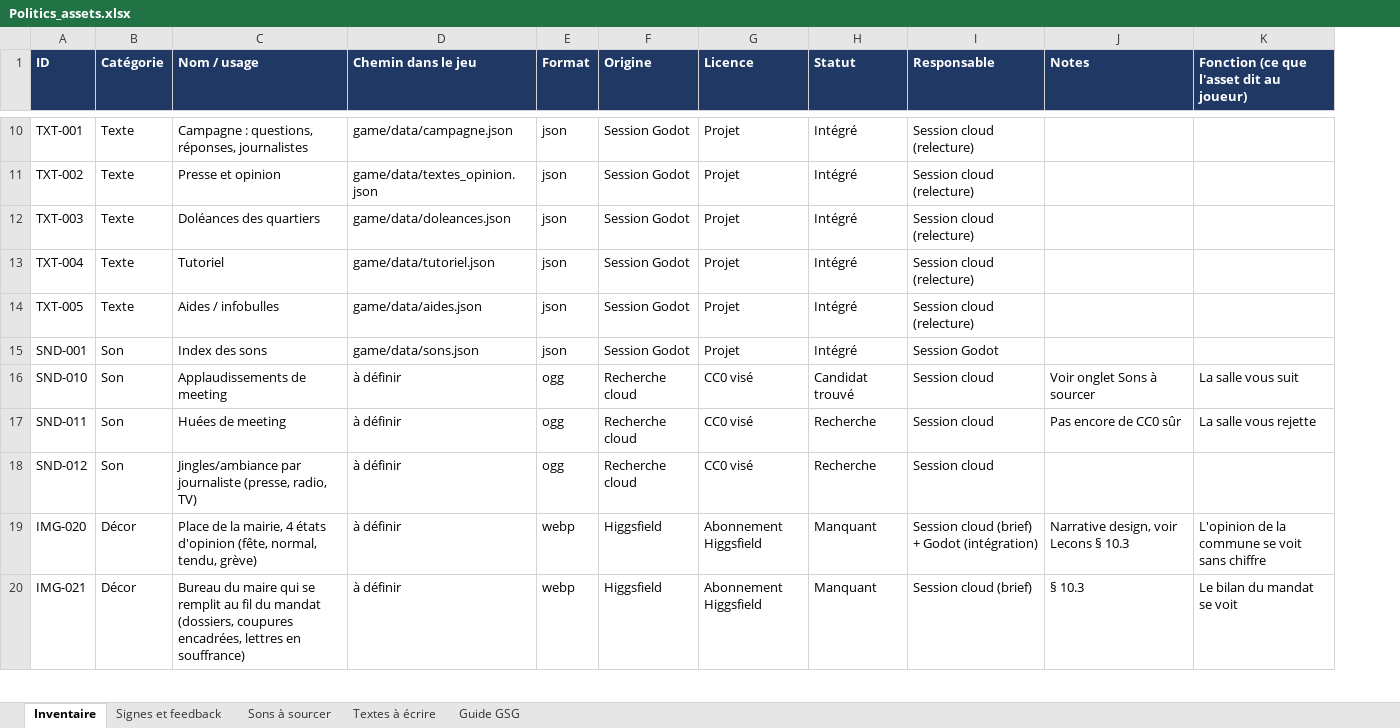
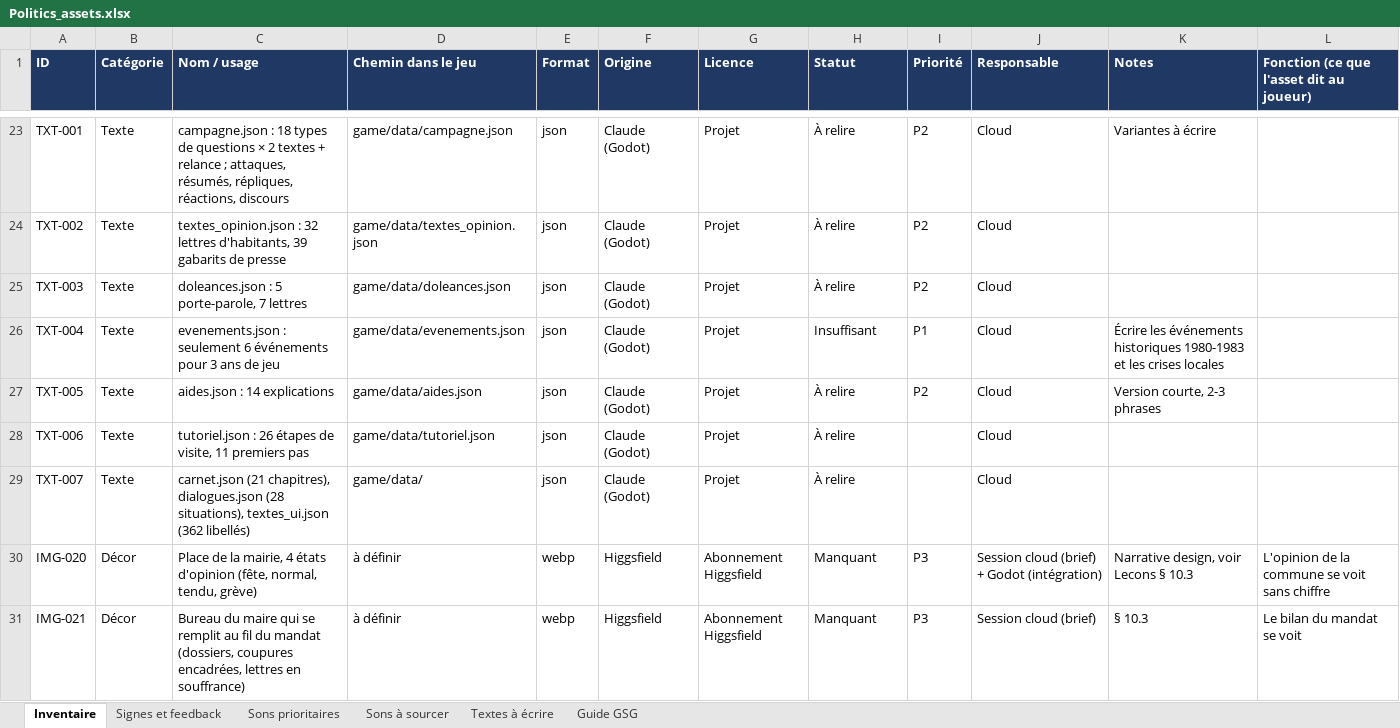
Before and after one commit to yannickjoseph1-ship-it/Yannicktask, an Excel workbook: politics-assets/Politics_assets.xlsx, sheet Inventaire, drawn as a sheet; only a part is shown, gaps mark what is left out; values as stored, in another font and other column widths than the file's, no borders; removed rows and columns are numbered as before the commit, all else as after; the diff covers the shown part only; the diff names each change by its address in the sheet, - before the commit and + after, or states it on an @@ line.

```diff
--- a/politics-assets/Politics_assets.xlsx (sheet Inventaire)
+++ b/politics-assets/Politics_assets.xlsx (sheet Inventaire)
+sheet tab: Sons prioritaires
+column I (Priorité), rows 23-27: P2 | P2 | P2 | P1 | P2; rows 30-31: P3 | P3
-C23 (Nom / usage): Campagne : questions, réponses, journalistes
+C23 (Nom / usage): campagne.json : 18 types de questions × 2 textes + relance ; attaques, résumés, répliques, réactions, discours
-F23:F27 (Origine): Session Godot
+F23:F27 (Origine): Claude (Godot)
-H23:H25 (Statut): Intégré
+H23:H25 (Statut): À relire
-J23:J27 (Responsable): Session cloud (relecture)
+J23:J27 (Responsable): Cloud
-K23 (Notes): (empty)
+K23 (Notes): Variantes à écrire
-C24 (Nom / usage): Presse et opinion
+C24 (Nom / usage): textes_opinion.json : 32 lettres d'habitants, 39 gabarits de presse
-C25 (Nom / usage): Doléances des quartiers
+C25 (Nom / usage): doleances.json : 5 porte-parole, 7 lettres
-C26 (Nom / usage): Tutoriel
+C26 (Nom / usage): evenements.json : seulement 6 événements pour 3 ans de jeu
-D26 (Chemin dans le jeu): game/data/tutoriel.json
+D26 (Chemin dans le jeu): game/data/evenements.json
-H26 (Statut): Intégré
+H26 (Statut): Insuffisant
-K26 (Notes): (empty)
+K26 (Notes): Écrire les événements historiques 1980-1983 et les crises locales
-C27 (Nom / usage): Aides / infobulles
+C27 (Nom / usage): aides.json : 14 explications
-H27 (Statut): Intégré
+H27 (Statut): À relire
-K27 (Notes): (empty)
+K27 (Notes): Version courte, 2-3 phrases
-row 15: SND-001 | Son | Index des sons | game/data/sons.json | json | Session Godot | Projet | Intégré | Session Godot
-row 16: SND-010 | Son | Applaudissements de meeting | à définir | ogg | Recherche cloud | CC0 visé | Candidat trouvé | Session cloud | Voir onglet Sons à sourcer | La salle vous suit
-row 17: SND-011 | Son | Huées de meeting | à définir | ogg | Recherche cloud | CC0 visé | Recherche | Session cloud | Pas encore de CC0 sûr | La salle vous rejette
-row 18: SND-012 | Son | Jingles/ambiance par journaliste (presse, radio, TV) | à définir | ogg | Recherche cloud | CC0 visé | Recherche | Session cloud
+row 28: TXT-006 | Texte | tutoriel.json : 26 étapes de visite, 11 premiers pas | game/data/tutoriel.json | json | Claude (Godot) | Projet | À relire |  | Cloud
+row 29: TXT-007 | Texte | carnet.json (21 chapitres), dialogues.json (28 situations), textes_ui.json (362 libellés) | game/data/ | json | Claude (Godot) | Projet | À relire |  | Cloud
```
Also changed, not shown: 13 added rows and 65 edited cells elsewhere in this sheet, sheet Signes et feedback, 2 other files.
